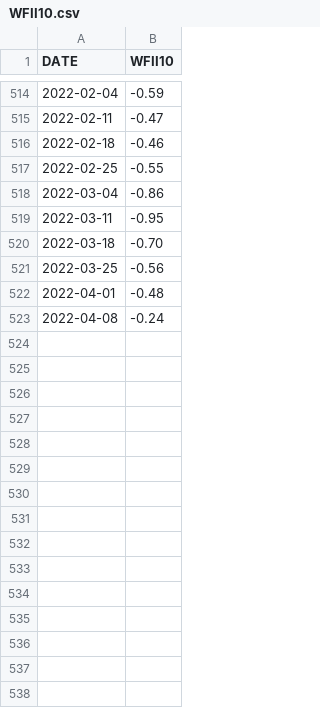
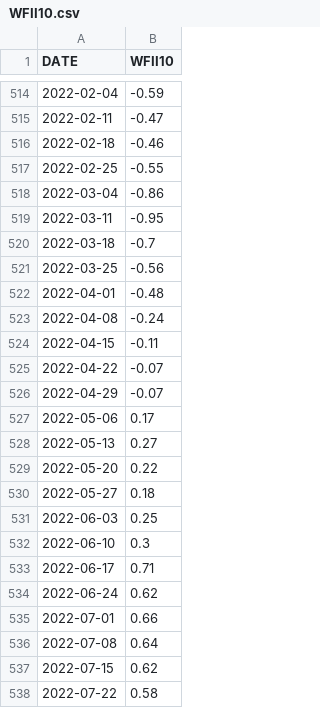
Before and after one commit to QuantEcon/book-dp1-public, a CSV file: code/jl/data/WFII10.csv, drawn as a sheet; only a part is shown, gaps mark what is left out; the diff covers the shown part only.

```diff
--- a/code/jl/data/WFII10.csv
+++ b/code/jl/data/WFII10.csv
@@ -519,3 +519,3 @@ DATE,WFII10
 2022-03-11,-0.95
-2022-03-18,-0.70
+2022-03-18,-0.7
 2022-03-25,-0.56
@@ -523 +523,16 @@ DATE,WFII10
 2022-04-08,-0.24
+2022-04-15,-0.11
+2022-04-22,-0.07
+2022-04-29,-0.07
+2022-05-06,0.17
+2022-05-13,0.27
+2022-05-20,0.22
+2022-05-27,0.18
+2022-06-03,0.25
+2022-06-10,0.3
+2022-06-17,0.71
+2022-06-24,0.62
+2022-07-01,0.66
+2022-07-08,0.64
+2022-07-15,0.62
+2022-07-22,0.58
```
Also changed, not shown: 53 added rows and 33 edited cells elsewhere in this file, code/jl/data/GS1.csv, 50 other files.
